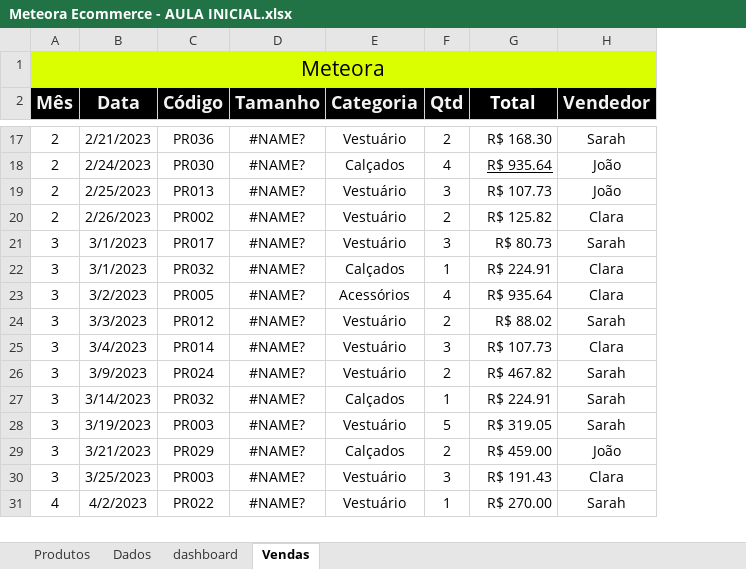
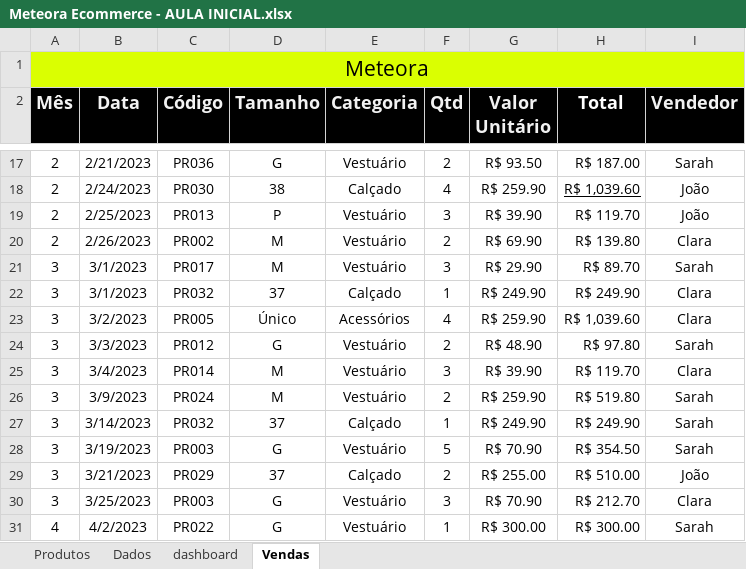
Before and after one commit to DanielBrown1998/Alura-Automa--o, an Excel workbook: Alura-Automação/Meteora Ecommerce - AULA INICIAL.xlsx, sheet Vendas, drawn as a sheet; only a part is shown, gaps mark what is left out; values as stored, in another font and other column widths than the file's, no borders; conditional formats and table styles not drawn; addresses are those after the commit; the diff covers the shown part only; the diff names each change by its address in the sheet, - before the commit and + after, or states it on an @@ line.

```diff
--- a/Alura-Automação/Meteora Ecommerce - AULA INICIAL.xlsx (sheet Vendas)
+++ b/Alura-Automação/Meteora Ecommerce - AULA INICIAL.xlsx (sheet Vendas)
+column G (Valor Unitário), rows 17-31: R$ 93.50 | R$ 259.90 | R$ 39.90 | R$ 69.90 | R$ 29.90 | R$ 249.90 | R$ 259.90 | R$ 48.90 | R$ 39.90 | R$ 259.90 | R$ 249.90 | R$ 70.90 | R$ 255.00 | R$ 70.90 | R$ 300.00
-D17 (Tamanho): #NAME?
+D17 (Tamanho): G
-H17 (Total): R$ 168.30
+H17 (Total): R$ 187.00
-D18 (Tamanho): #NAME?
+D18 (Tamanho): 38
-E18 (Categoria): Calçados
+E18 (Categoria): Calçado
-H18 (Total): R$ 935.64
+H18 (Total): R$ 1,039.60
-D19 (Tamanho): #NAME?
+D19 (Tamanho): P
-H19 (Total): R$ 107.73
+H19 (Total): R$ 119.70
-D20:D21 (Tamanho): #NAME?
+D20:D21 (Tamanho): M
-H20 (Total): R$ 125.82
+H20 (Total): R$ 139.80
-H21 (Total): R$ 80.73
+H21 (Total): R$ 89.70
-D22 (Tamanho): #NAME?
+D22 (Tamanho): 37
-E22 (Categoria): Calçados
+E22 (Categoria): Calçado
-H22 (Total): R$ 224.91
+H22 (Total): R$ 249.90
-D23 (Tamanho): #NAME?
+D23 (Tamanho): Único
-H23 (Total): R$ 935.64
+H23 (Total): R$ 1,039.60
-D24 (Tamanho): #NAME?
+D24 (Tamanho): G
-H24 (Total): R$ 88.02
+H24 (Total): R$ 97.80
-D25:D26 (Tamanho): #NAME?
+D25:D26 (Tamanho): M
-H25 (Total): R$ 107.73
+H25 (Total): R$ 119.70
-H26 (Total): R$ 467.82
+H26 (Total): R$ 519.80
-D27 (Tamanho): #NAME?
+D27 (Tamanho): 37
-E27 (Categoria): Calçados
+E27 (Categoria): Calçado
-H27 (Total): R$ 224.91
+H27 (Total): R$ 249.90
-D28 (Tamanho): #NAME?
+D28 (Tamanho): G
-H28 (Total): R$ 319.05
+H28 (Total): R$ 354.50
-D29 (Tamanho): #NAME?
+D29 (Tamanho): 37
-E29 (Categoria): Calçados
+E29 (Categoria): Calçado
-H29 (Total): R$ 459.00
+H29 (Total): R$ 510.00
-D30:D31 (Tamanho): #NAME?
+D30:D31 (Tamanho): G
-H30 (Total): R$ 191.43
+H30 (Total): R$ 212.70
-H31 (Total): R$ 270.00
+H31 (Total): R$ 300.00
```
Also changed, not shown: 96 edited cells elsewhere in this sheet, sheet Dados, sheet dashboard, formulas that keep their value, charts or pictures.
